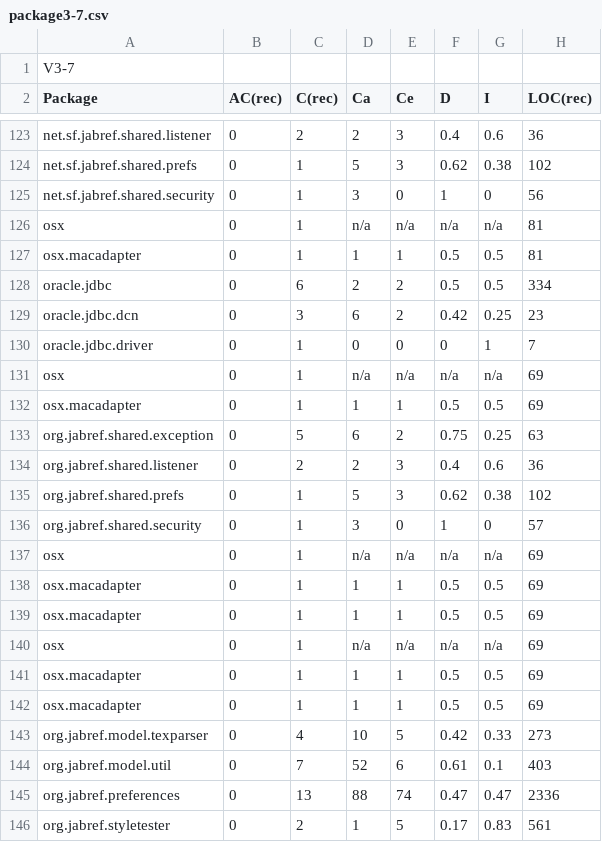
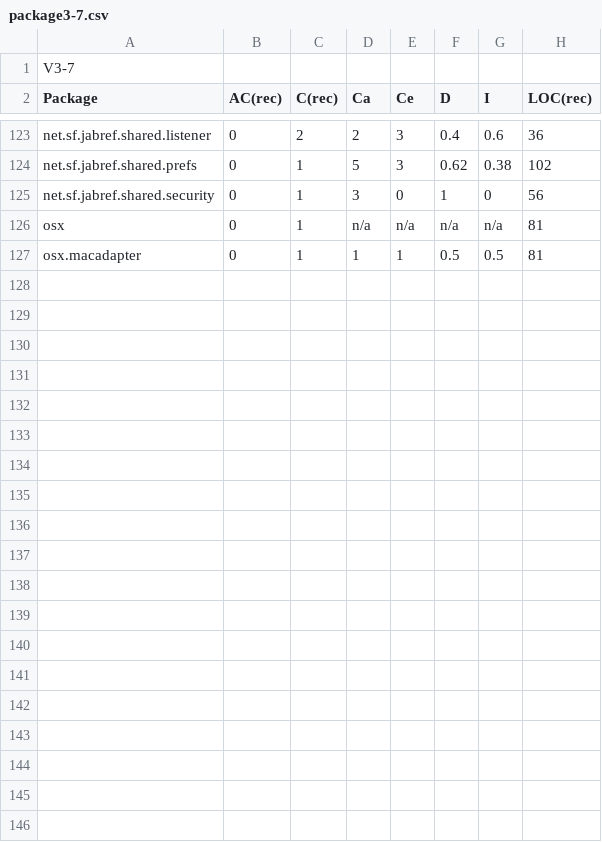
Before and after one commit to Inkaru/metricsAnalysis, a CSV file: metrics/package3-7.csv, drawn as a sheet; only a part is shown, gaps mark what is left out.

```diff
--- a/metrics/package3-7.csv
+++ b/metrics/package3-7.csv
@@ -127,20 +127 @@ osx,0,1,n/a,n/a,n/a,n/a,81
 osx.macadapter,0,1,1,1,0.5,0.5,81
-oracle.jdbc,0,6,2,2,0.5,0.5,334
-oracle.jdbc.dcn,0,3,6,2,0.42,0.25,23
-oracle.jdbc.driver,0,1,0,0,0,1,7
-osx,0,1,n/a,n/a,n/a,n/a,69
-osx.macadapter,0,1,1,1,0.5,0.5,69
-org.jabref.shared.exception,0,5,6,2,0.75,0.25,63
-org.jabref.shared.listener,0,2,2,3,0.4,0.6,36
-org.jabref.shared.prefs,0,1,5,3,0.62,0.38,102
-org.jabref.shared.security,0,1,3,0,1,0,57
-osx,0,1,n/a,n/a,n/a,n/a,69
-osx.macadapter,0,1,1,1,0.5,0.5,69
-osx.macadapter,0,1,1,1,0.5,0.5,69
-osx,0,1,n/a,n/a,n/a,n/a,69
-osx.macadapter,0,1,1,1,0.5,0.5,69
-osx.macadapter,0,1,1,1,0.5,0.5,69
-org.jabref.model.texparser,0,4,10,5,0.42,0.33,273
-org.jabref.model.util,0,7,52,6,0.61,0.1,403
-org.jabref.preferences,0,13,88,74,0.47,0.47,2336
-org.jabref.styletester,0,2,1,5,0.17,0.83,561
```
Also changed, not shown: metrics/package3-4.csv, metrics/package3-5.csv, 7 other files.
